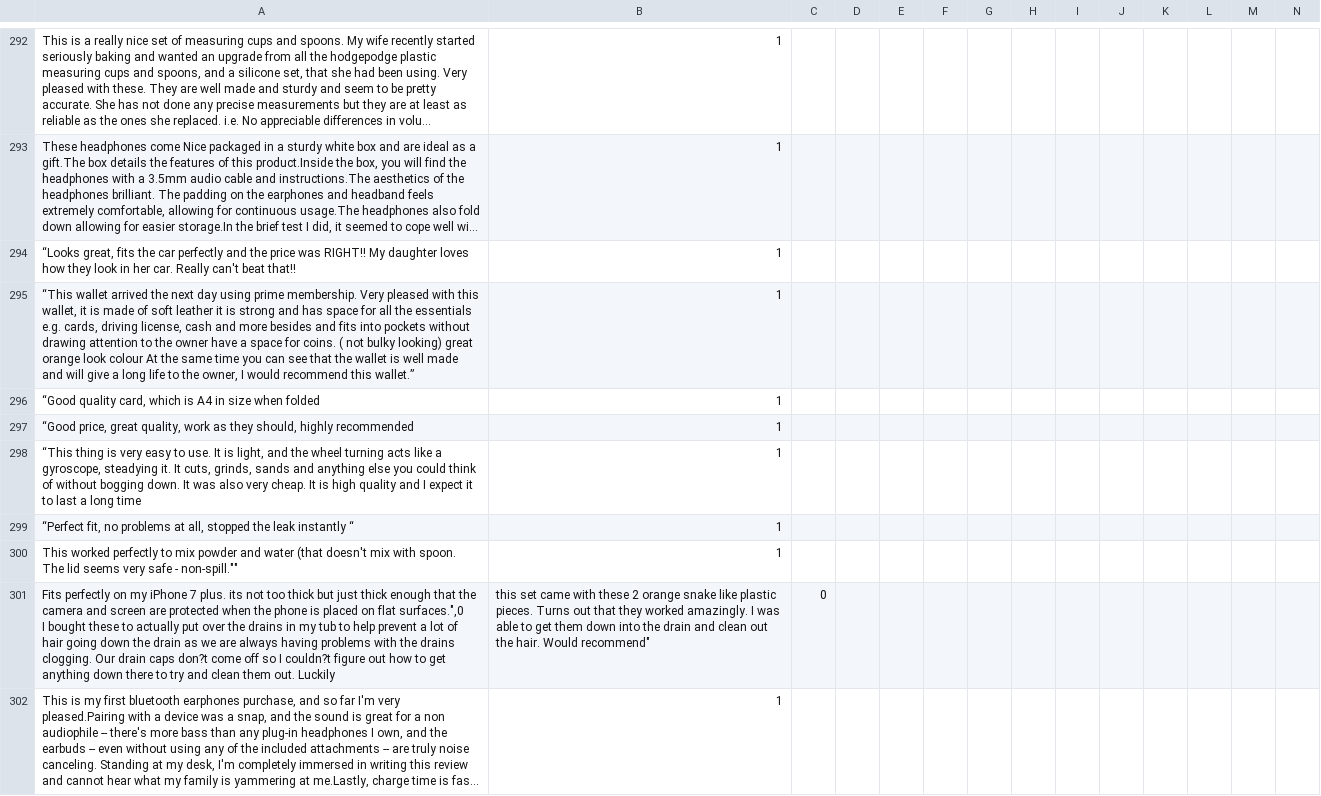
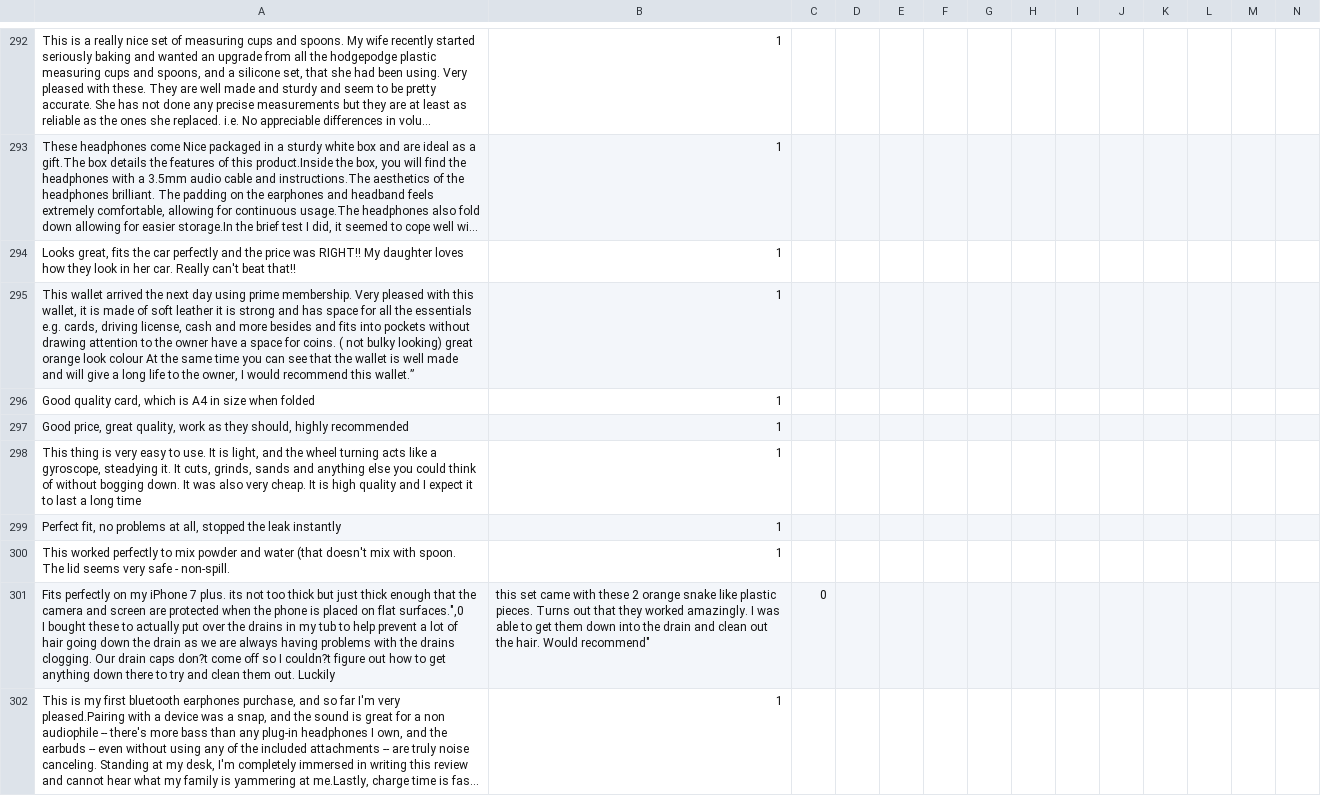
Before and after one commit to SuneetR/fake_review_detector, a CSV file: reviews.csv, drawn as a sheet; only a part is shown, gaps mark what is left out; long unchanged cells end in …; the diff names each change by its address in the sheet, - before the commit and + after, or states it on an @@ line.

Commit message:
Update reviews.csv

```diff
--- a/reviews.csv
+++ b/reviews.csv
-A294: “Looks great, fits…
+A294: Looks great, fits…
-A295: “This wallet arrived…
+A295: This wallet arrived…
-A296: “Good quality card,…
+A296: Good quality card,…
-A297: “Good price, great…
+A297: Good price, great…
-A298: “This thing is…
+A298: This thing is…
-A299: “Perfect fit, no problems at all, stopped the leak instantly “
+A299: Perfect fit, no problems at all, stopped the leak instantly
-A300: …safe - non-spill.""
+A300: …safe - non-spill.
```
